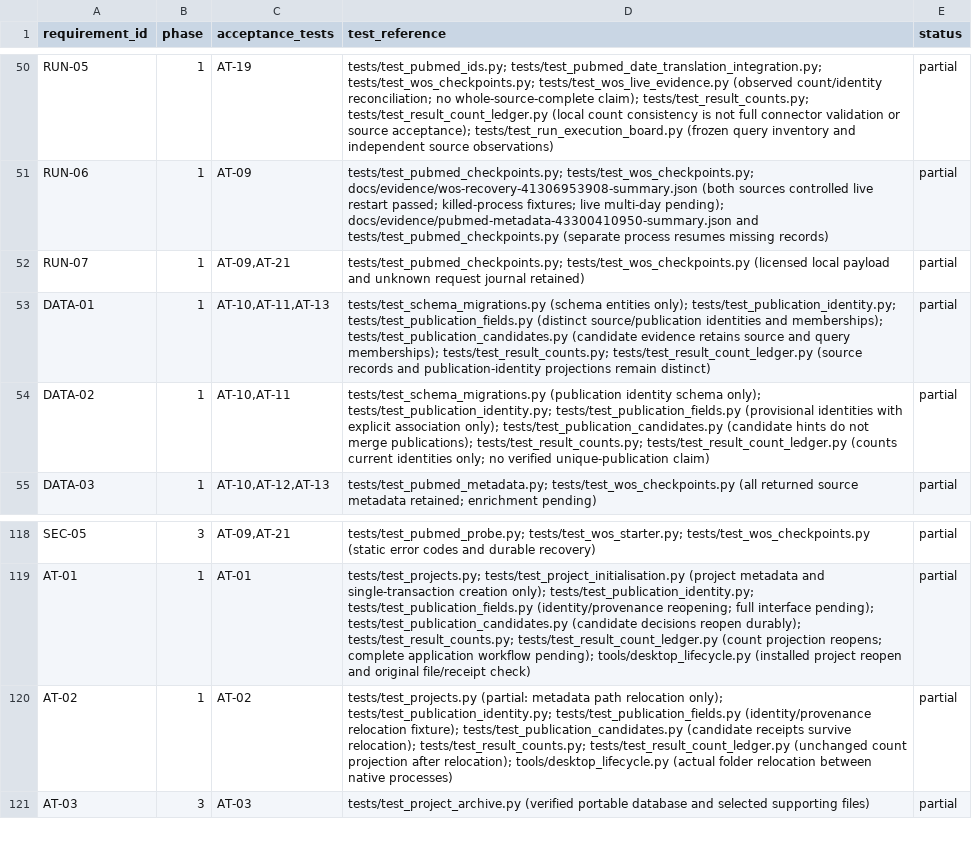
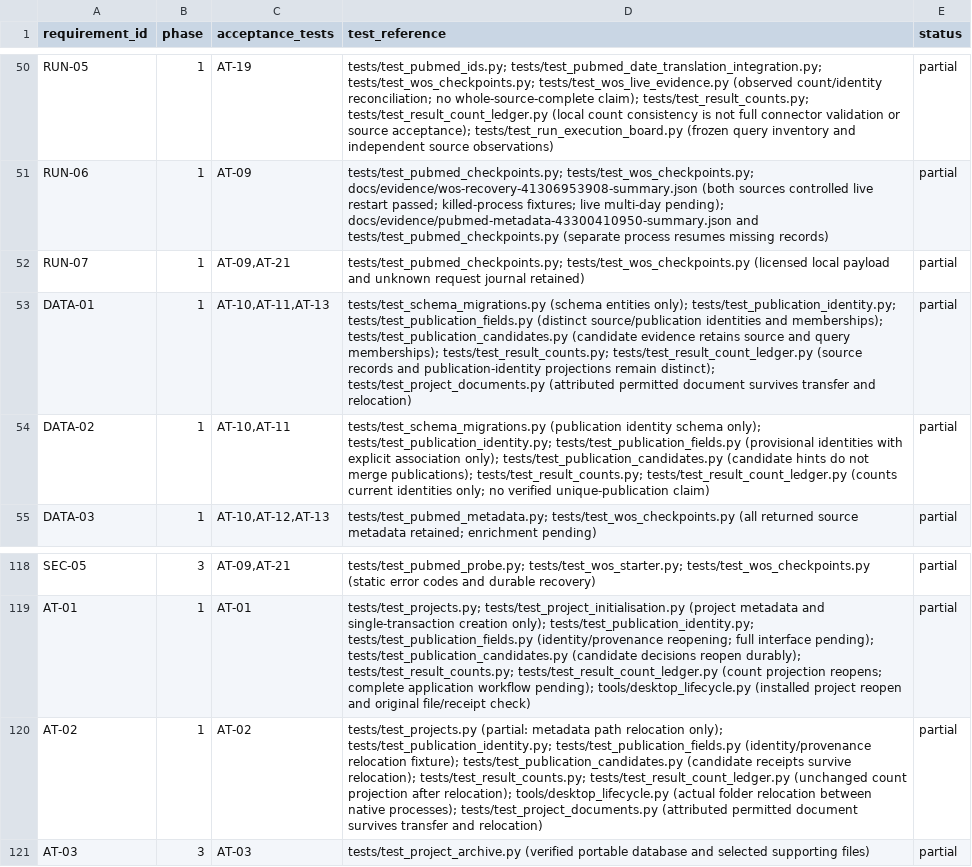
Before and after one commit to studeployed/RESEARCH-Y, a CSV file: docs/requirements-traceability.csv, drawn as a sheet; only a part is shown, gaps mark what is left out.

Commit message:
Preserve and verify permitted publication attachments across project transfer

```diff
--- a/docs/requirements-traceability.csv
+++ b/docs/requirements-traceability.csv
@@ -52,3 +52,3 @@ RUN-06,1,AT-09,tests/test_pubmed_checkpoints.py; tests/test_wos_checkpoints.py;
 RUN-07,1,"AT-09,AT-21",tests/test_pubmed_checkpoints.py; tests/test_wos_checkpoints.py (licensed local payload and unknown request journal retained),partial
-DATA-01,1,"AT-10,AT-11,AT-13",tests/test_schema_migrations.py (schema entities only); tests/test_publication_identity.py; tests/test_publication_fields.py (distinct source/publication identities and memberships); tests/test_publication_candidates.py (candidate evidence retains source and query memberships); tests/test_result_counts.py; tests/test_result_count_ledger.py (source records and publication-identity projections remain distinct),partial
+DATA-01,1,"AT-10,AT-11,AT-13",tests/test_schema_migrations.py (schema entities only); tests/test_publication_identity.py; tests/test_publication_fields.py (distinct source/publication identities and memberships); tests/test_publication_candidates.py (candidate evidence retains source and query memberships); tests/test_result_counts.py; tests/test_result_count_ledger.py (source records and publication-identity projections remain distinct); tests/test_project_documents.py (attributed permitted document survives transfer and relocation),partial
 DATA-02,1,"AT-10,AT-11",tests/test_schema_migrations.py (publication identity schema only); tests/test_publication_identity.py; tests/test_publication_fields.py (provisional identities with explicit association only); tests/test_publication_candidates.py (candidate hints do not merge publications); tests/test_result_counts.py; tests/test_result_count_ledger.py (counts current identities only; no verified unique-publication claim),partial
@@ -119,3 +119,3 @@ SEC-05,3,"AT-09,AT-21",tests/test_pubmed_probe.py; tests/test_wos_starter.py; te
 AT-01,1,AT-01,tests/test_projects.py; tests/test_project_initialisation.py (project metadata and single-transaction creation only); tests/test_publication_identity.py; tests/test_publication_fields.py (identity/provenance reopening; full interface pending); tests/test_publication_candidates.py (candidate decisions reopen durably); tests/test_result_counts.py; tests/test_result_count_ledger.py (count projection reopens; complete application workflow pending); tools/desktop_lifecycle.py (installed project reopen and original file/receipt check),partial
-AT-02,1,AT-02,tests/test_projects.py (partial: metadata path relocation only); tests/test_publication_identity.py; tests/test_publication_fields.py (identity/provenance relocation fixture); tests/test_publication_candidates.py (candidate receipts survive relocation); tests/test_result_counts.py; tests/test_result_count_ledger.py (unchanged count projection after relocation); tools/desktop_lifecycle.py (actual folder relocation between native processes),partial
+AT-02,1,AT-02,tests/test_projects.py (partial: metadata path relocation only); tests/test_publication_identity.py; tests/test_publication_fields.py (identity/provenance relocation fixture); tests/test_publication_candidates.py (candidate receipts survive relocation); tests/test_result_counts.py; tests/test_result_count_ledger.py (unchanged count projection after relocation); tools/desktop_lifecycle.py (actual folder relocation between native processes); tests/test_project_documents.py (attributed permitted document survives transfer and relocation),partial
 AT-03,3,AT-03,tests/test_project_archive.py (verified portable database and selected supporting files),partial
```
Also changed, not shown: 7 other files.
